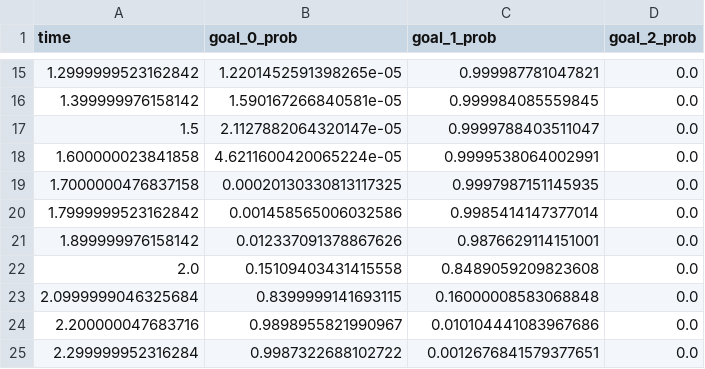
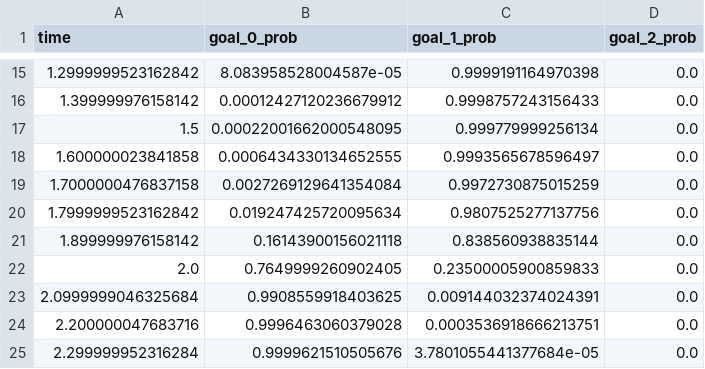
Before and after one commit to vaisriv/enae644-project, a CSV file: outputs/text/belief_history.csv, drawn as a sheet; only a part is shown, gaps mark what is left out; the diff covers the shown part only.

```diff
--- a/outputs/text/belief_history.csv
+++ b/outputs/text/belief_history.csv
@@ -15,11 +15,11 @@ time,goal_0_prob,goal_1_prob,goal_2_prob
-1.2999999523162842,1.2201452591398265e-05,0.999987781047821,0.0
-1.399999976158142,1.590167266840581e-05,0.999984085559845,0.0
-1.5,2.1127882064320147e-05,0.9999788403511047,0.0
-1.600000023841858,4.6211600420065224e-05,0.9999538064002991,0.0
-1.7000000476837158,0.00020130330813117325,0.9997987151145935,0.0
-1.7999999523162842,0.001458565006032586,0.9985414147377014,0.0
-1.899999976158142,0.012337091378867626,0.9876629114151001,0.0
-2.0,0.15109403431415558,0.8489059209823608,0.0
-2.0999999046325684,0.8399999141693115,0.16000008583068848,0.0
-2.200000047683716,0.9898955821990967,0.010104441083967686,0.0
-2.299999952316284,0.9987322688102722,0.0012676841579377651,0.0
+1.2999999523162842,8.083958528004587e-05,0.9999191164970398,0.0
+1.399999976158142,0.00012427120236679912,0.9998757243156433,0.0
+1.5,0.00022001662000548095,0.999779999256134,0.0
+1.600000023841858,0.0006434330134652555,0.9993565678596497,0.0
+1.7000000476837158,0.0027269129641354084,0.9972730875015259,0.0
+1.7999999523162842,0.019247425720095634,0.9807525277137756,0.0
+1.899999976158142,0.16143900156021118,0.838560938835144,0.0
+2.0,0.7649999260902405,0.23500005900859833,0.0
+2.0999999046325684,0.9908559918403625,0.009144032374024391,0.0
+2.200000047683716,0.9996463060379028,0.0003536918666213751,0.0
+2.299999952316284,0.9999621510505676,3.7801055441377684e-05,0.0
```
Also changed, not shown: 32 edited cells elsewhere in this file, outputs/text/metrics.csv, outputs/text/trajectories.csv, 15 other files.
